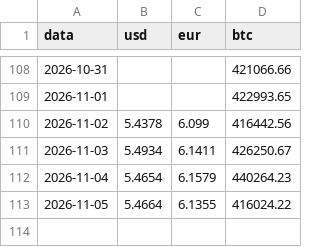
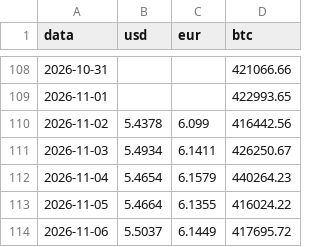
Before and after one commit to Higor-Bachiao/rastreador-cambio, a CSV file: data/historico.csv, drawn as a sheet; only a part is shown, gaps mark what is left out; the diff names each change by its address in the sheet, - before the commit and + after, or states it on an @@ line.

```diff
--- a/data/historico.csv
+++ b/data/historico.csv
+row 114: 2026-11-06 | 5.5037 | 6.1449 | 417695.72
```
Also changed, not shown: 2 other files.
